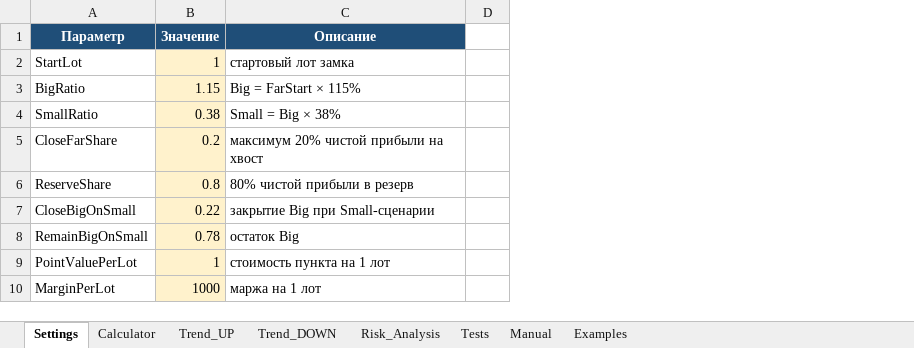
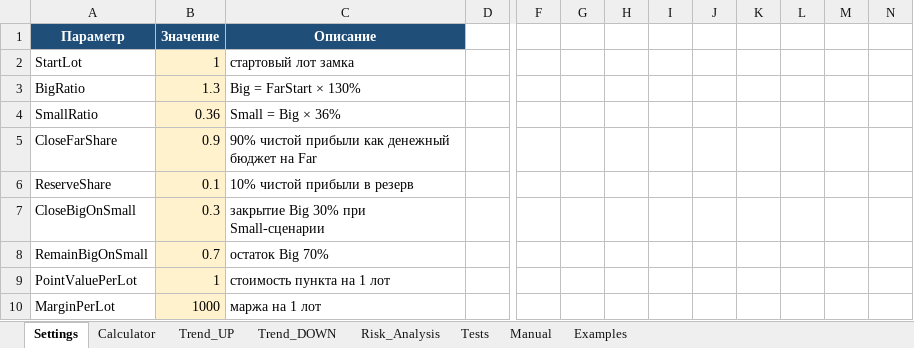
Before and after one commit to ic8812825-maker/chatgpt.com-codex, an Excel workbook: work/MinusLock_SelfCompressing_BigSmall_v2/MinusLock_SelfCompressing_BigSmall_v2.xlsx, sheet Settings, drawn as a sheet; only a part is shown, gaps mark what is left out; values as stored, in another font and other column widths than the file's, no borders; removed rows and columns are numbered as before the commit, all else as after; the diff covers the shown part only; the diff names each change by its address in the sheet, - before the commit and + after, or states it on an @@ line.

```diff
--- a/work/MinusLock_SelfCompressing_BigSmall_v2/MinusLock_SelfCompressing_BigSmall_v2.xlsx (sheet Settings)
+++ b/work/MinusLock_SelfCompressing_BigSmall_v2/MinusLock_SelfCompressing_BigSmall_v2.xlsx (sheet Settings)
-column D, empty
+column D, empty
+column F, empty
+column G, empty
+column H, empty
+column I, empty
+column J, empty
+column K, empty
+column L, empty
+column M, empty
+column N, empty
-B3: 1.15
+B3: 1.3
-C3: Big = FarStart × 115%
+C3: Big = FarStart × 130%
-B4: 0.38
+B4: 0.36
-C4: Small = Big × 38%
+C4: Small = Big × 36%
-B5: 0.2
+B5: 0.9
-C5: максимум 20% чистой прибыли на хвост
+C5: 90% чистой прибыли как денежный бюджет на Far
-B6: 0.8
+B6: 0.1
-C6: 80% чистой прибыли в резерв
+C6: 10% чистой прибыли в резерв
-B7: 0.22
+B7: 0.3
-C7: закрытие Big при Small-сценарии
+C7: закрытие Big 30% при Small-сценарии
-B8: 0.78
+B8: 0.7
-C8: остаток Big
+C8: остаток Big 70%
```
Also changed, not shown: 32 edited cells and cell formats elsewhere in this sheet, sheet Calculator, sheet Trend_UP, sheet Trend_DOWN, sheet Tests, sheet Risk_Analysis, formulas that keep their value, 4 other files.
